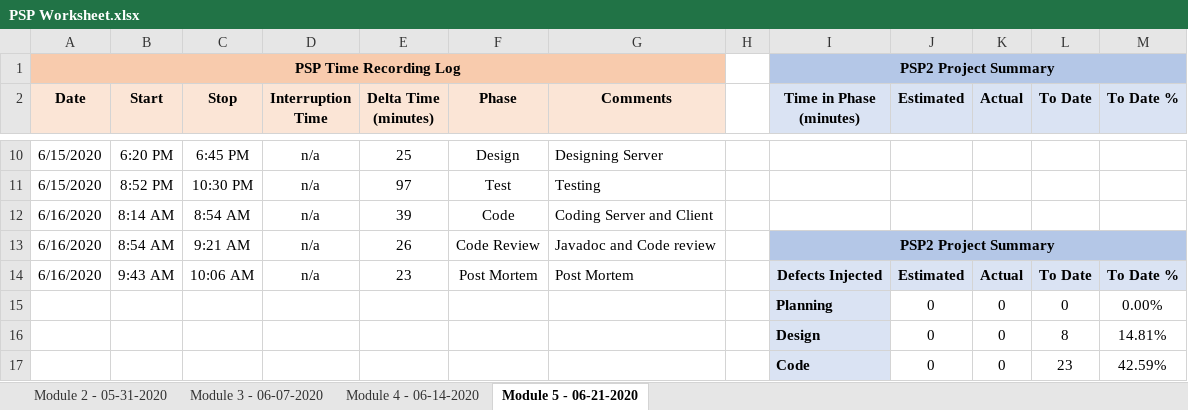
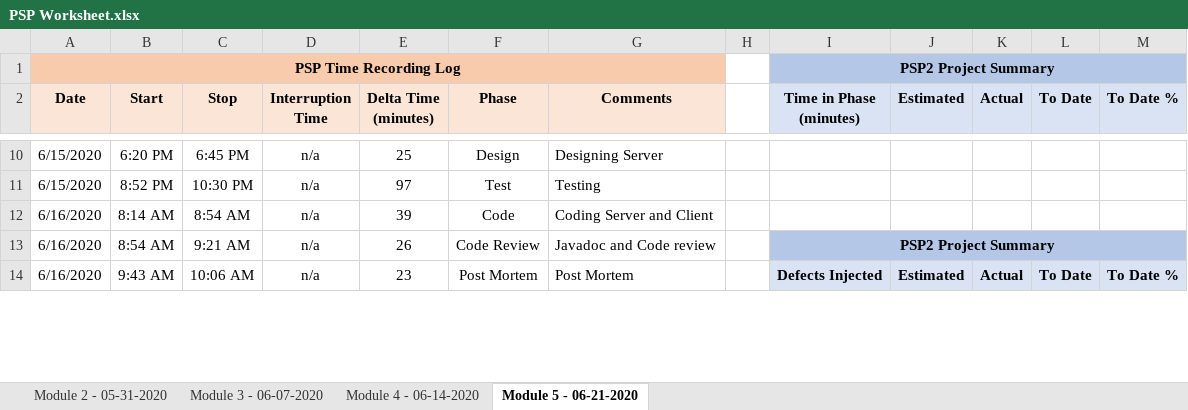
Before and after one commit to jgreen44/Software-Enterprise-II-ASU-SER-216, an Excel workbook: Module 5/PSP Worksheet.xlsx, sheet Module 5 - 06-21-2020, drawn as a sheet; only a part is shown, gaps mark what is left out; values as stored, in another font and other column widths than the file's, no borders; removed rows and columns are numbered as before the commit, all else as after; the diff covers the shown part only; the diff names each change by its address in the sheet, - before the commit and + after, or states it on an @@ line.

```diff
--- a/Module 5/PSP Worksheet.xlsx (sheet Module 5 - 06-21-2020)
+++ b/Module 5/PSP Worksheet.xlsx (sheet Module 5 - 06-21-2020)
-row 15:  |  |  |  |  |  |  |  | Planning | 0 | 0 | 0 | 0.00%
-row 16:  |  |  |  |  |  |  |  | Design | 0 | 0 | 8 | 14.81%
-row 17:  |  |  |  |  |  |  |  | Code | 0 | 0 | 23 | 42.59%
```
Also changed, not shown: 6 added rows, 1 removed row and 4 edited cells elsewhere in this sheet, 7 other files.
